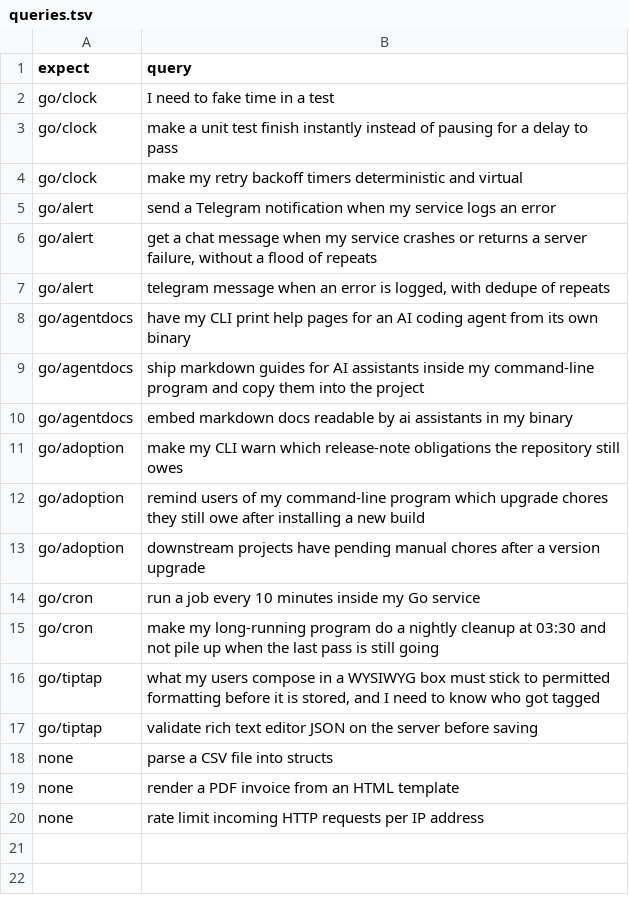
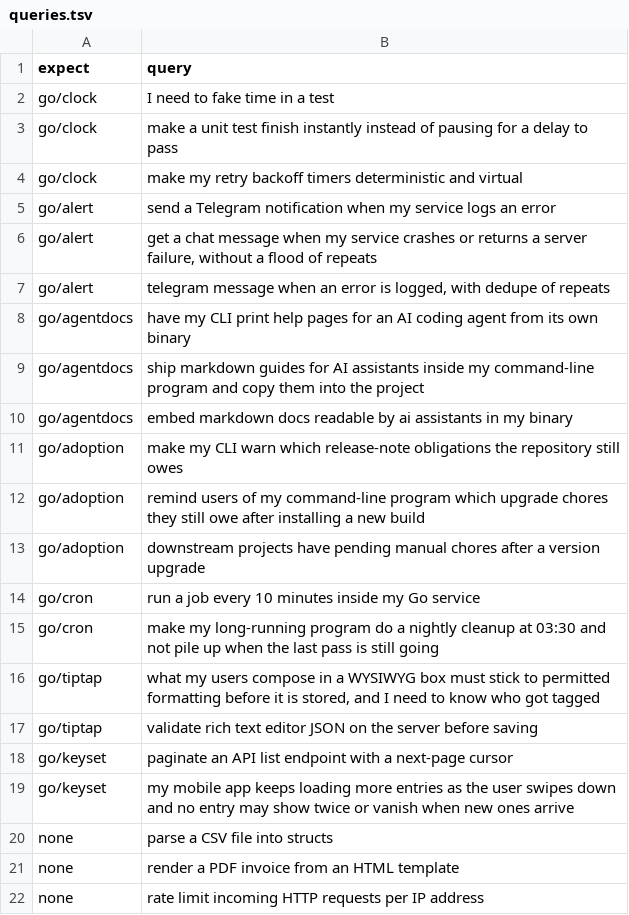
Before and after one commit to ydnikolaev/go-foundation, a TSV file: eval/queries.tsv, drawn as a sheet.

```diff
--- a/eval/queries.tsv
+++ b/eval/queries.tsv
@@ -17,2 +17,4 @@ go/tiptap	what my users compose in a WYSIWYG box must stick to permitted formatt
 go/tiptap	validate rich text editor JSON on the server before saving
+go/keyset	paginate an API list endpoint with a next-page cursor
+go/keyset	my mobile app keeps loading more entries as the user swipes down and no entry may show twice or vanish when new ones arrive
 none	parse a CSV file into structs
```
Also changed, not shown: 8 other files.
